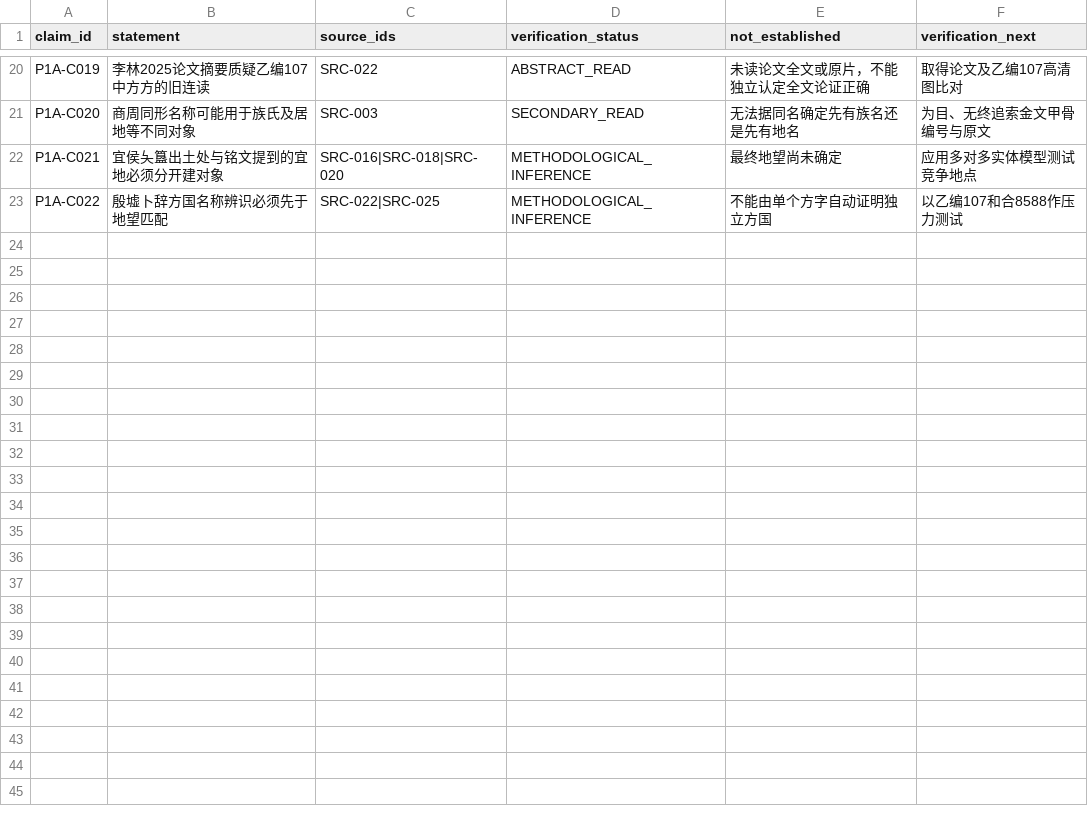
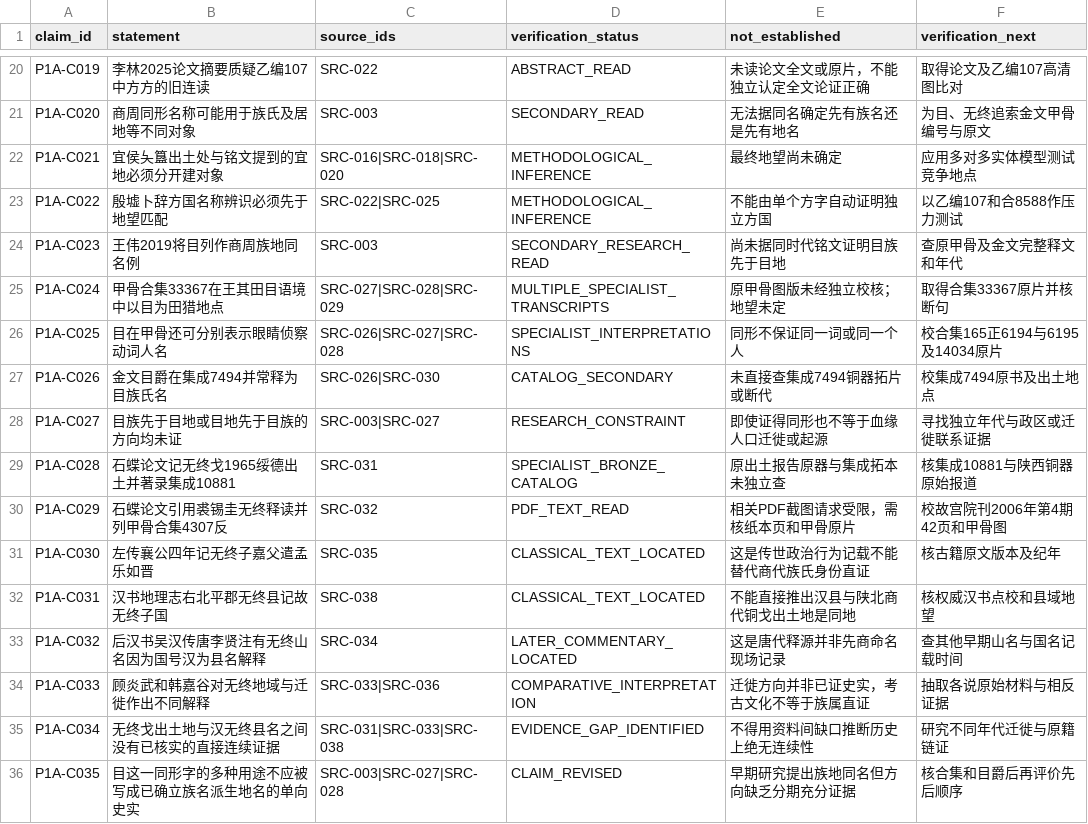
Before and after one commit to xiangsee/toponymy-research, a CSV file: data/p1a_claim_register.csv, drawn as a sheet; only a part is shown, gaps mark what is left out.

Commit message:
claims(P1-A): add 13 Mu/Wuzhong evidence and counterclaim records

```diff
--- a/data/p1a_claim_register.csv
+++ b/data/p1a_claim_register.csv
@@ -23 +23,14 @@ P1A-C021,宜侯夨簋出土处与铭文提到的宜地必须分开建对象,SRC-
 P1A-C022,殷墟卜辞方国名称辨识必须先于地望匹配,SRC-022|SRC-025,METHODOLOGICAL_INFERENCE,不能由单个方字自动证明独立方国,以乙编107和合8588作压力测试
+P1A-C023,王伟2019将目列作商周族地同名例,SRC-003,SECONDARY_RESEARCH_READ,尚未据同时代铭文证明目族先于目地,查原甲骨及金文完整释文和年代
+P1A-C024,甲骨合集33367在王其田目语境中以目为田猎地点,SRC-027|SRC-028|SRC-029,MULTIPLE_SPECIALIST_TRANSCRIPTS,原甲骨图版未经独立校核；地望未定,取得合集33367原片并核断句
+P1A-C025,目在甲骨还可分别表示眼睛侦察动词人名,SRC-026|SRC-027|SRC-028,SPECIALIST_INTERPRETATIONS,同形不保证同一词或同一个人,校合集165正6194与6195及14034原片
+P1A-C026,金文目爵在集成7494并常释为目族氏名,SRC-026|SRC-030,CATALOG_SECONDARY,未直接查集成7494铜器拓片或断代,校集成7494原书及出土地点
+P1A-C027,目族先于目地或目地先于目族的方向均未证,SRC-003|SRC-027,RESEARCH_CONSTRAINT,即使证得同形也不等于血缘人口迁徙或起源,寻找独立年代与政区或迁徙联系证据
+P1A-C028,石蝶论文记无终戈1965绥德出土并著录集成10881,SRC-031,SPECIALIST_BRONZE_CATALOG,原出土报告原器与集成拓本未独立查,核集成10881与陕西铜器原始报道
+P1A-C029,石蝶论文引用裘锡圭无终释读并列甲骨合集4307反,SRC-032,PDF_TEXT_READ,相关PDF截图请求受限，需核纸本页和甲骨原片,校故宫院刊2006年第4期42页和甲骨图
+P1A-C030,左传襄公四年记无终子嘉父遣孟乐如晋,SRC-035,CLASSICAL_TEXT_LOCATED,这是传世政治行为记载不能替代商代族氏身份直证,核古籍原文版本及纪年
+P1A-C031,汉书地理志右北平郡无终县记故无终子国,SRC-038,CLASSICAL_TEXT_LOCATED,不能直接推出汉县与陕北商代铜戈出土地是同地,核权威汉书点校和县域地望
+P1A-C032,后汉书吴汉传唐李贤注有无终山名因为国号汉为县名解释,SRC-034,LATER_COMMENTARY_LOCATED,这是唐代释源并非先商命名现场记录,查其他早期山名与国名记载时间
+P1A-C033,顾炎武和韩嘉谷对无终地域与迁徙作出不同解释,SRC-033|SRC-036,COMPARATIVE_INTERPRETATION,迁徙方向并非已证史实，考古文化不等于族属直证,抽取各说原始材料与相反证据
+P1A-C034,无终戈出土地与汉无终县名之间没有已核实的直接连续证据,SRC-031|SRC-033|SRC-038,EVIDENCE_GAP_IDENTIFIED,不得用资料间缺口推断历史上绝无连续性,研究不同年代迁徙与原籍链证
+P1A-C035,目这一同形字的多种用途不应被写成已确立族名派生地名的单向史实,SRC-003|SRC-027|SRC-028,CLAIM_REVISED,早期研究提出族地同名但方向缺乏分期充分证据,核合集和目爵后再评价先后顺序
```
